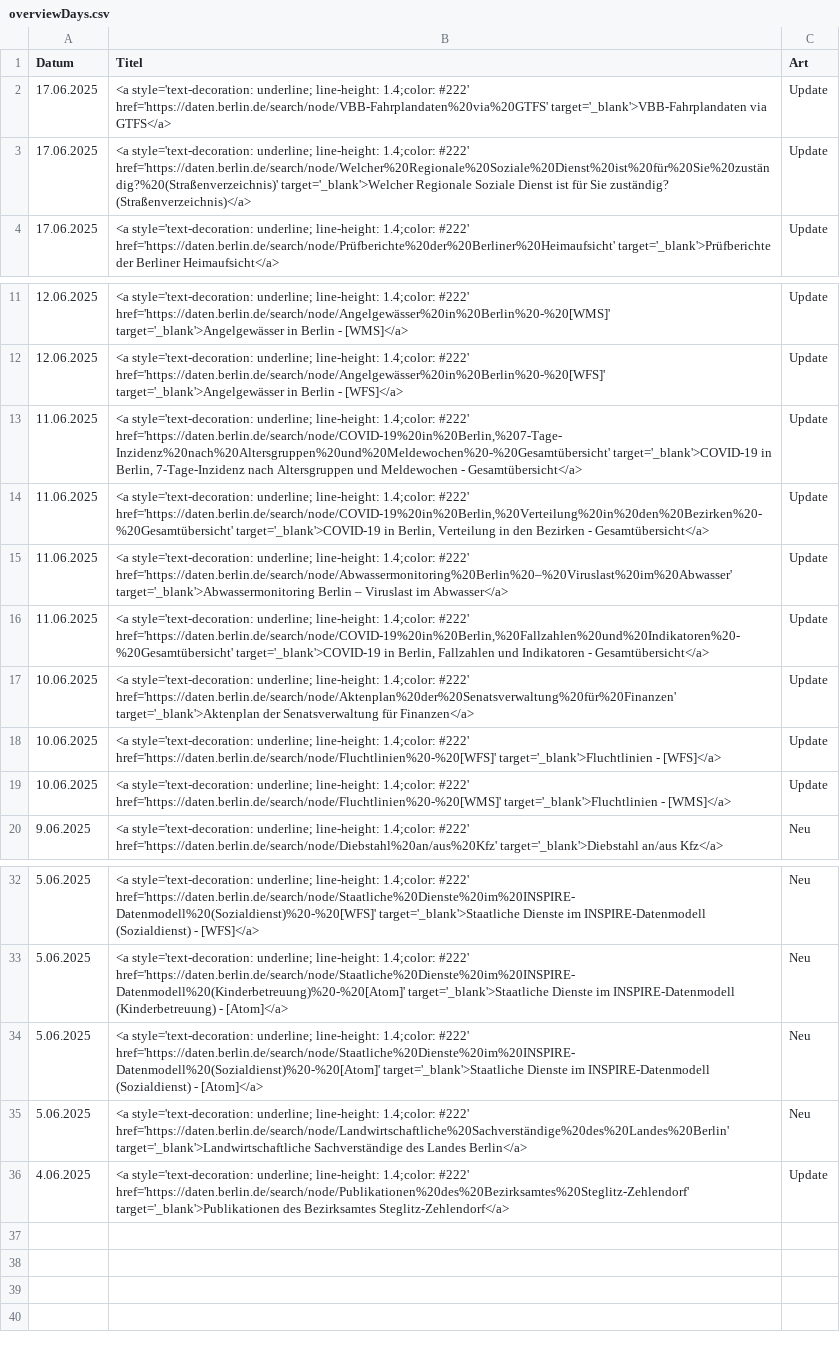
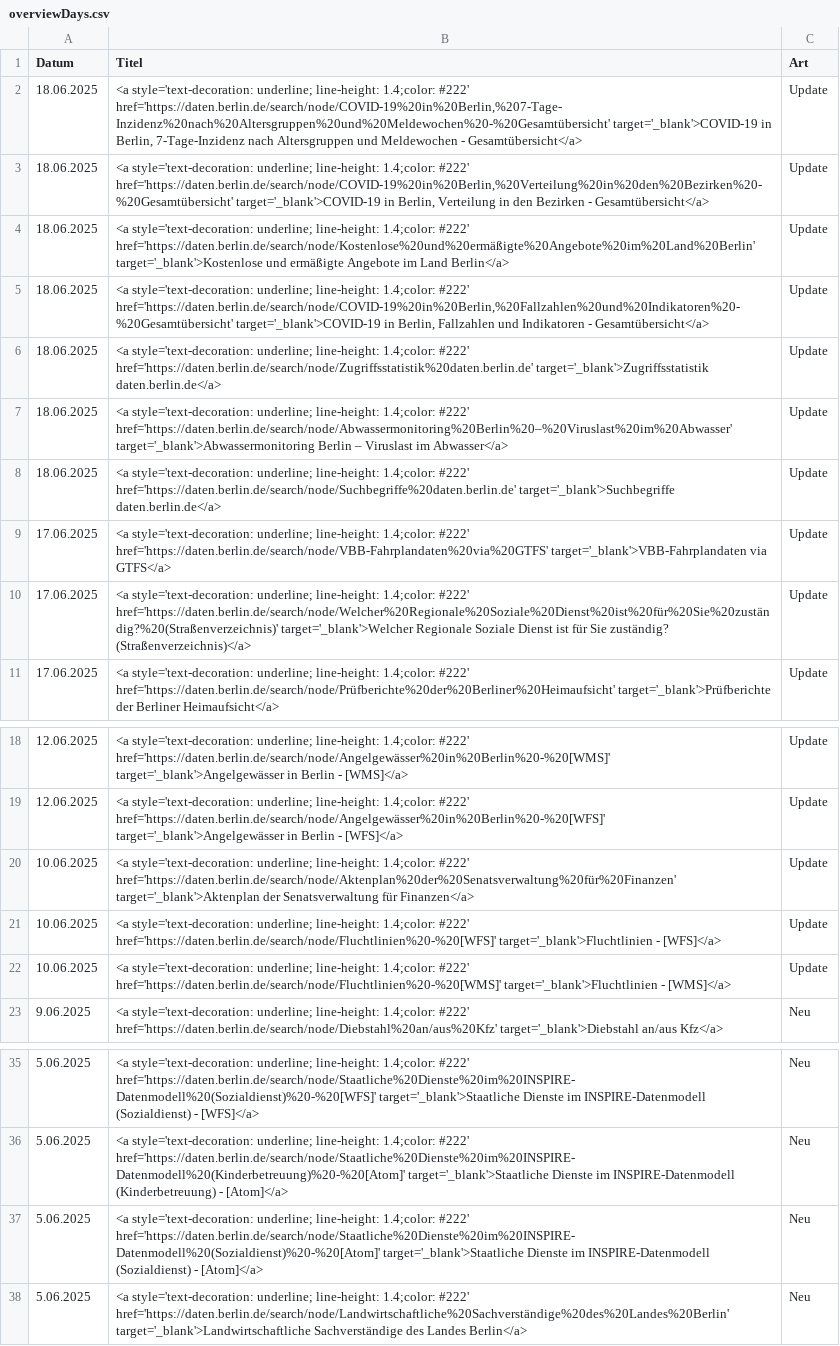
Before and after one commit to technologiestiftung/odis-datenportal-uebersicht, a CSV file: data/overviewDays.csv, drawn as a sheet; only a part is shown, gaps mark what is left out; removed rows and columns are numbered as before the commit, all else as after; the diff names each change by its address in the sheet, - before the commit and + after, or states it on an @@ line.

```diff
--- a/data/overviewDays.csv
+++ b/data/overviewDays.csv
+row 2: 18.06.2025 | <a style='text-decoration: underline; line-height: 1.4;color: #222' href='https://daten.berlin.de/search/node/COVID-19%20in%20Berlin,%207-Tage-Inzidenz%20nach%20Altersgruppen%20und%20Meldewochen%20-%20Gesamtübersicht' target='_blank'>COVID-19 in Berlin, 7-Tage-Inzidenz nach Altersgruppen und Meldewochen - Gesamtübersicht</a> | Update
+row 3: 18.06.2025 | <a style='text-decoration: underline; line-height: 1.4;color: #222' href='https://daten.berlin.de/search/node/COVID-19%20in%20Berlin,%20Verteilung%20in%20den%20Bezirken%20-%20Gesamtübersicht' target='_blank'>COVID-19 in Berlin, Verteilung in den Bezirken - Gesamtübersicht</a> | Update
+row 4: 18.06.2025 | <a style='text-decoration: underline; line-height: 1.4;color: #222' href='https://daten.berlin.de/search/node/Kostenlose%20und%20ermäßigte%20Angebote%20im%20Land%20Berlin' target='_blank'>Kostenlose und ermäßigte Angebote im Land Berlin</a> | Update
+row 5: 18.06.2025 | <a style='text-decoration: underline; line-height: 1.4;color: #222' href='https://daten.berlin.de/search/node/COVID-19%20in%20Berlin,%20Fallzahlen%20und%20Indikatoren%20-%20Gesamtübersicht' target='_blank'>COVID-19 in Berlin, Fallzahlen und Indikatoren - Gesamtübersicht</a> | Update
+row 6: 18.06.2025 | <a style='text-decoration: underline; line-height: 1.4;color: #222' href='https://daten.berlin.de/search/node/Zugriffsstatistik%20daten.berlin.de' target='_blank'>Zugriffsstatistik daten.berlin.de</a> | Update
+row 7: 18.06.2025 | <a style='text-decoration: underline; line-height: 1.4;color: #222' href='https://daten.berlin.de/search/node/Abwassermonitoring%20Berlin%20–%20Viruslast%20im%20Abwasser' target='_blank'>Abwassermonitoring Berlin – Viruslast im Abwasser</a> | Update
+row 8: 18.06.2025 | <a style='text-decoration: underline; line-height: 1.4;color: #222' href='https://daten.berlin.de/search/node/Suchbegriffe%20daten.berlin.de' target='_blank'>Suchbegriffe daten.berlin.de</a> | Update
-row 13: 11.06.2025 | <a style='text-decoration: underline; line-height: 1.4;color: #222' href='https://daten.berlin.de/search/node/COVID-19%20in%20Berlin,%207-Tage-Inzidenz%20nach%20Altersgruppen%20und%20Meldewochen%20-%20Gesamtübersicht' target='_blank'>COVID-19 in Berlin, 7-Tage-Inzidenz nach Altersgruppen und Meldewochen - Gesamtübersicht</a> | Update
-row 14: 11.06.2025 | <a style='text-decoration: underline; line-height: 1.4;color: #222' href='https://daten.berlin.de/search/node/COVID-19%20in%20Berlin,%20Verteilung%20in%20den%20Bezirken%20-%20Gesamtübersicht' target='_blank'>COVID-19 in Berlin, Verteilung in den Bezirken - Gesamtübersicht</a> | Update
-row 15: 11.06.2025 | <a style='text-decoration: underline; line-height: 1.4;color: #222' href='https://daten.berlin.de/search/node/Abwassermonitoring%20Berlin%20–%20Viruslast%20im%20Abwasser' target='_blank'>Abwassermonitoring Berlin – Viruslast im Abwasser</a> | Update
-row 16: 11.06.2025 | <a style='text-decoration: underline; line-height: 1.4;color: #222' href='https://daten.berlin.de/search/node/COVID-19%20in%20Berlin,%20Fallzahlen%20und%20Indikatoren%20-%20Gesamtübersicht' target='_blank'>COVID-19 in Berlin, Fallzahlen und Indikatoren - Gesamtübersicht</a> | Update
-row 36: 4.06.2025 | <a style='text-decoration: underline; line-height: 1.4;color: #222' href='https://daten.berlin.de/search/node/Publikationen%20des%20Bezirksamtes%20Steglitz-Zehlendorf' target='_blank'>Publikationen des Bezirksamtes Steglitz-Zehlendorf</a> | Update
```
Also changed, not shown: 1 other file.
